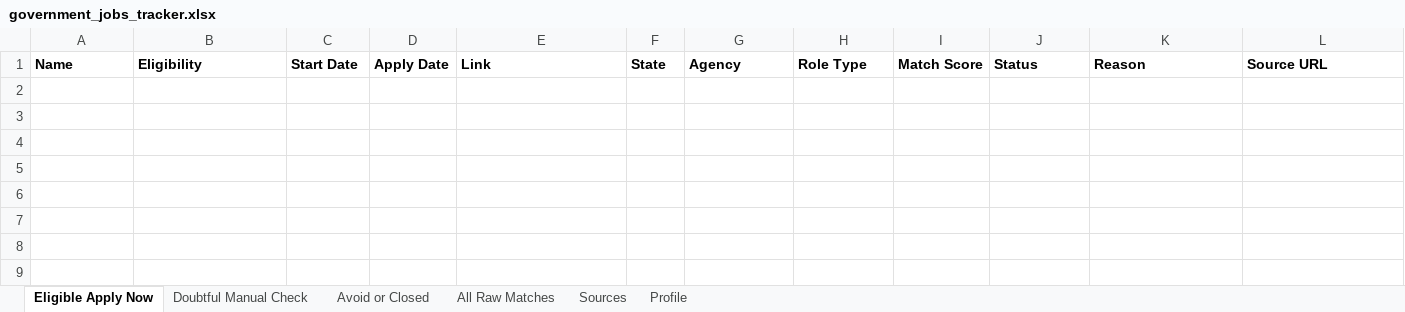
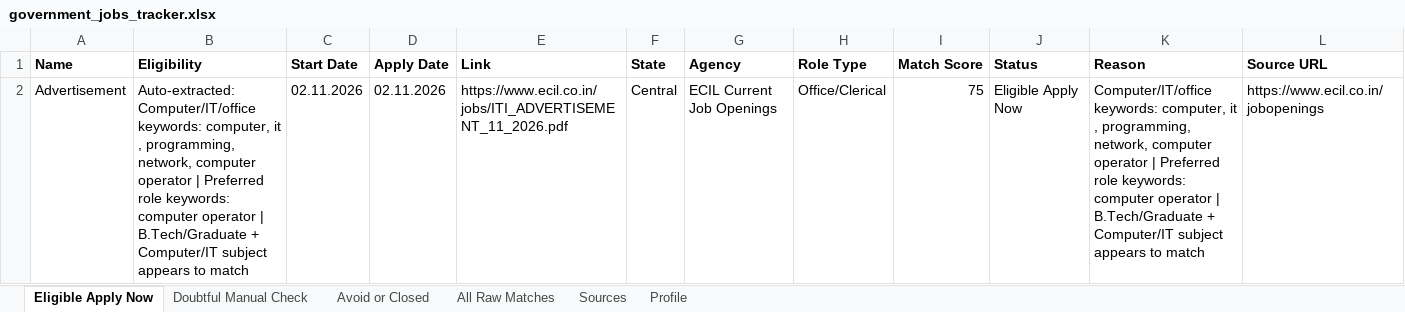
Before and after one commit to cshemant/LearnWithHemant, an Excel workbook: jobs/government_jobs_tracker.xlsx, sheet Eligible Apply Now, drawn as a sheet; only a part is shown; values as stored, in another font and other column widths than the file's, no borders; rows hold the shown columns only; the diff names each change by its address in the sheet, - before the commit and + after, or states it on an @@ line.

```diff
--- a/jobs/government_jobs_tracker.xlsx (sheet Eligible Apply Now)
+++ b/jobs/government_jobs_tracker.xlsx (sheet Eligible Apply Now)
+row 2: Advertisement | Auto-extracted: Computer/IT/office keywords: computer, it , programming, network, computer operator | Preferred role keywords: computer operator | B.Tech/Graduate + Computer/IT subject appears to match | 02.11.2026 | 02.11.2026 | https://www.ecil.co.in/jobs/ITI_ADVERTISEMENT_11_2026.pdf | Central | ECIL Current Job Openings | Office/Clerical | 75 | Eligible Apply Now | Computer/IT/office keywords: computer, it , programming, network, computer operator | Preferred role keywords: computer operator | B.Tech/Graduate + Computer/IT subject appears to match | https://www.ecil.co.in/jobopenings
```
Also changed, not shown: sheet All Raw Matches, sheet Avoid or Closed, 57 other files.
